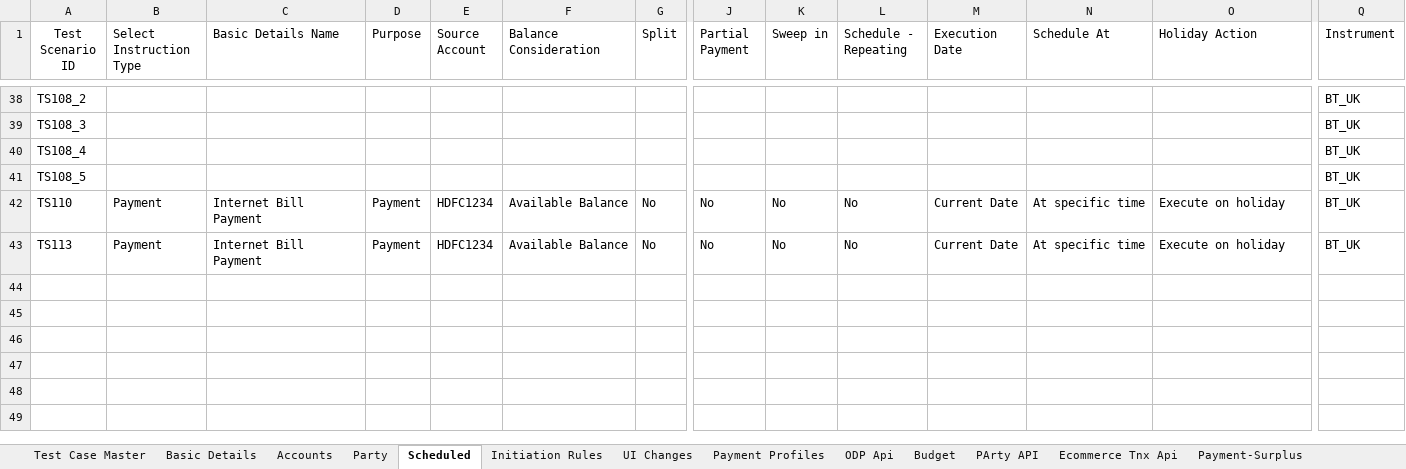
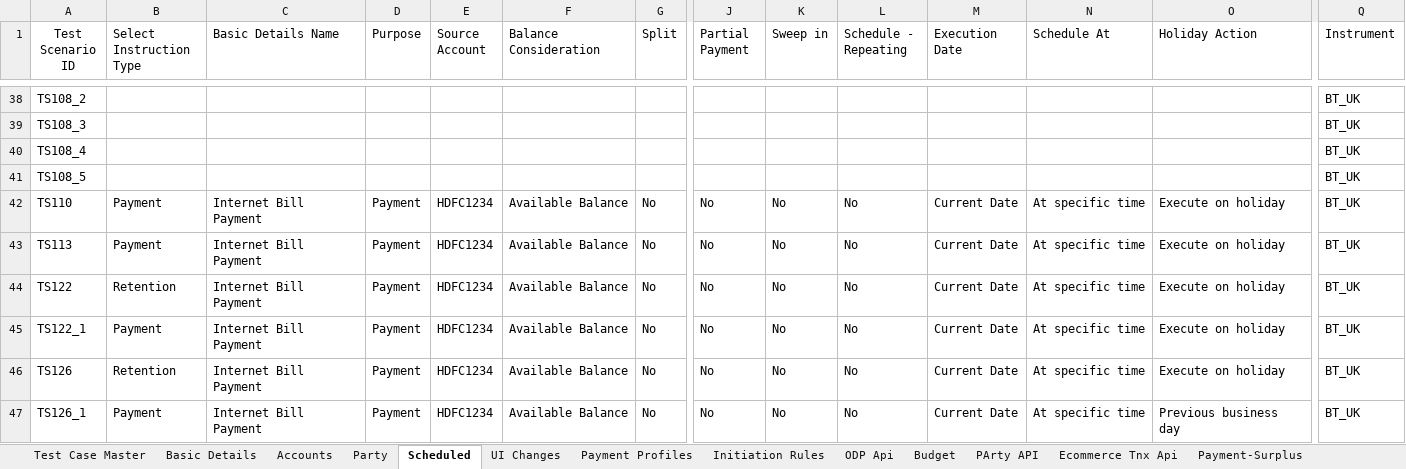
Before and after one commit to deepakdude938/upp, an Excel workbook: src/main/resources/upp-automation-testdata.xlsx, sheet Scheduled, drawn as a sheet; only a part is shown, gaps mark what is left out; values as stored, in another font and other column widths than the file's, no borders; charts and pictures not drawn; rows hold the shown columns only; the diff names each change by its address in the sheet, - before the commit and + after, or states it on an @@ line.

```diff
--- a/src/main/resources/upp-automation-testdata.xlsx (sheet Scheduled)
+++ b/src/main/resources/upp-automation-testdata.xlsx (sheet Scheduled)
@@ sheet tab order changed: Test Case Master | Basic Details | Accounts | Party | Scheduled | UI Changes | Payment Profiles | Initiation Rules | ODP Api | Budget | PArty API | Ecommerce Tnx Api | Payment-Surplus @@
+row 44: TS122 | Retention | Internet Bill Payment | Payment | HDFC1234 | Available Balance | No | No | No | No | Current Date | At specific time | Execute on holiday | BT_UK
+row 45: TS122_1 | Payment | Internet Bill Payment | Payment | HDFC1234 | Available Balance | No | No | No | No | Current Date | At specific time | Execute on holiday | BT_UK
+row 46: TS126 | Retention | Internet Bill Payment | Payment | HDFC1234 | Available Balance | No | No | No | No | Current Date | At specific time | Execute on holiday | BT_UK
+row 47: TS126_1 | Payment | Internet Bill Payment | Payment | HDFC1234 | Available Balance | No | No | No | No | Current Date | At specific time | Previous business day | BT_UK
```
Also changed, not shown: sheet Party, sheet Test Case Master, sheet Basic Details, sheet Ecomm Txn Maker, sheet Parties-Maker, sheet Accounts, 7 more sheets, other sheet tabs, charts or pictures, src/main/resources/Bulk_ConventionalTransactions_File.xlsx, 20 other files.
